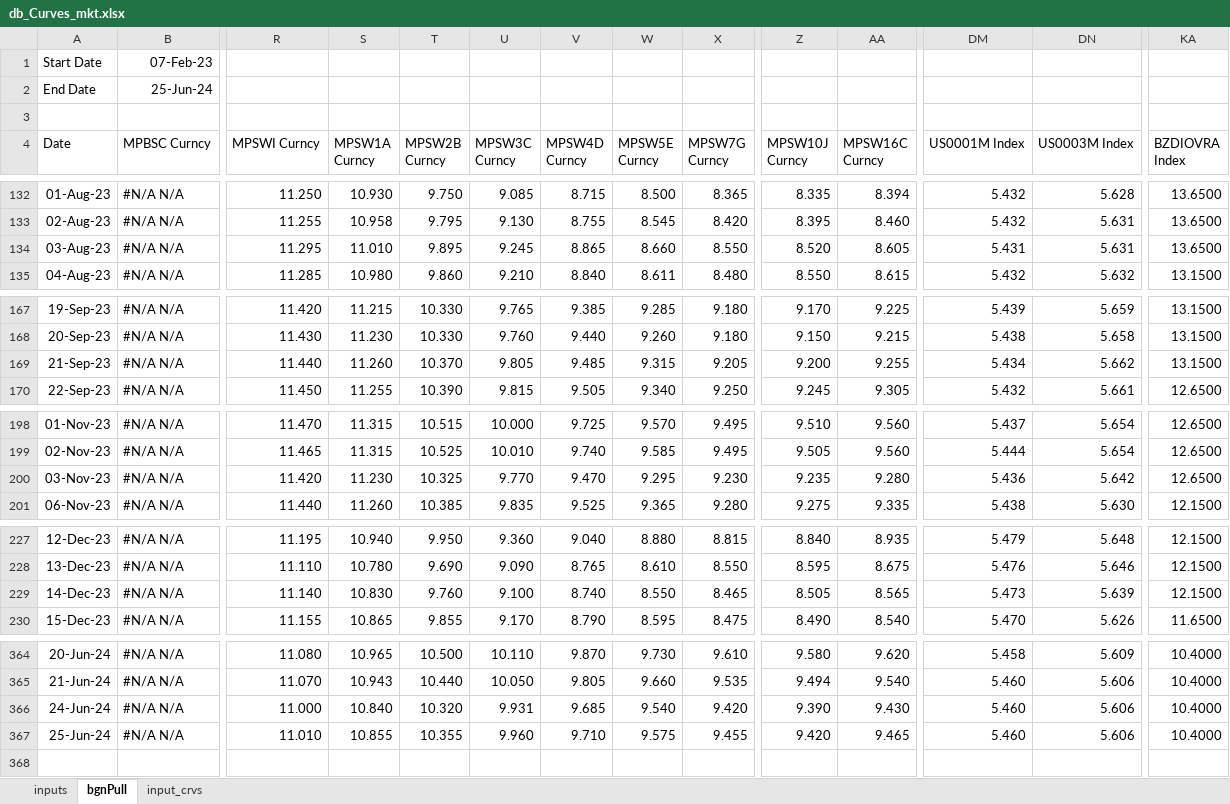
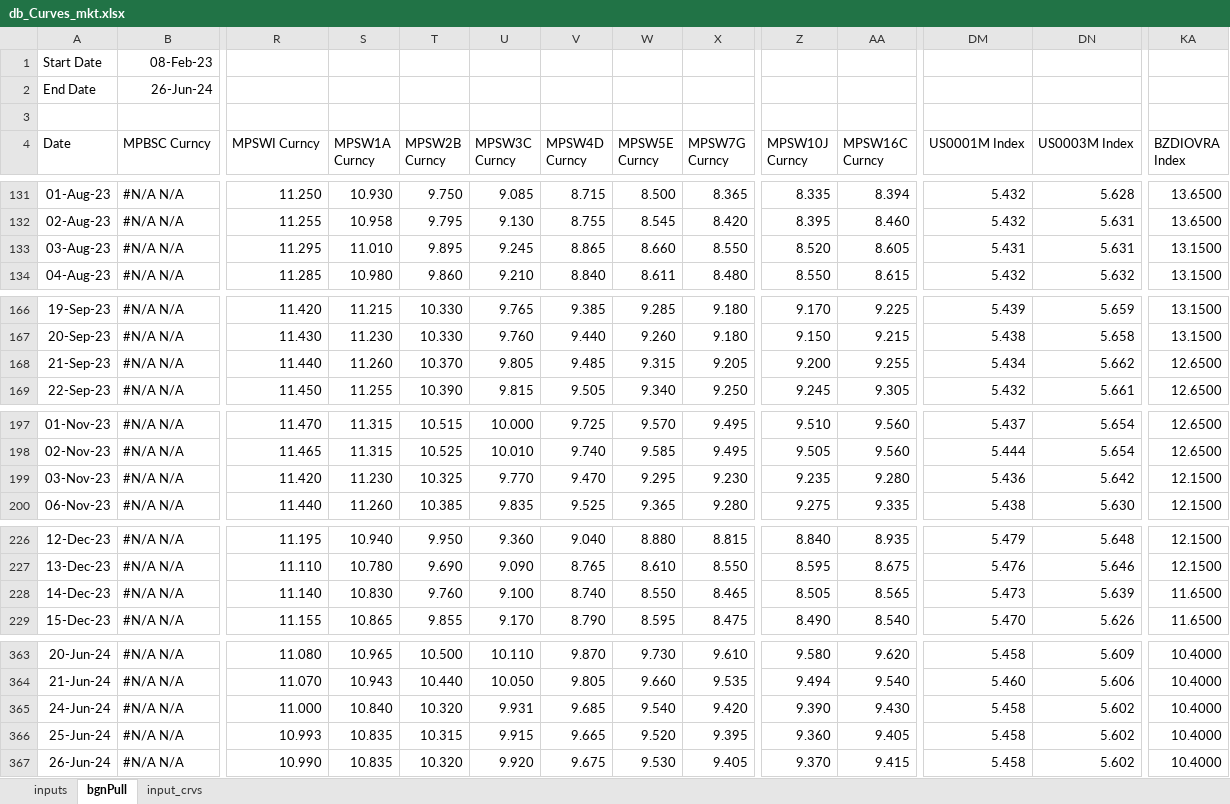
Before and after one commit to arnois/Quant_Sciencie, an Excel workbook: YieldCurveBootstrapping/resources/db_Curves_mkt.xlsx, sheet bgnPull, drawn as a sheet; only a part is shown, gaps mark what is left out; values as stored, in another font and other column widths than the file's, no borders; addresses are those after the commit; rows hold the shown columns only; the diff covers the shown part only; the diff names each change by its address in the sheet, - before the commit and + after, or states it on an @@ line.

```diff
--- a/YieldCurveBootstrapping/resources/db_Curves_mkt.xlsx (sheet bgnPull)
+++ b/YieldCurveBootstrapping/resources/db_Curves_mkt.xlsx (sheet bgnPull)
-B1 (MPBSC Curncy): 07-Feb-23
+B1 (MPBSC Curncy): 08-Feb-23
-B2 (MPBSC Curncy): 25-Jun-24
+B2 (MPBSC Curncy): 26-Jun-24
-KA133 (BZDIOVRA Index): 13.6500
+KA133 (BZDIOVRA Index): 13.1500
-KA168 (BZDIOVRA Index): 13.1500
+KA168 (BZDIOVRA Index): 12.6500
-KA199 (BZDIOVRA Index): 12.6500
+KA199 (BZDIOVRA Index): 12.1500
-KA228 (BZDIOVRA Index): 12.1500
+KA228 (BZDIOVRA Index): 11.6500
-DM365:DM366 (US0001M Index): 5.460
+DM365:DM366 (US0001M Index): 5.458
-DN365:DN366 (US0003M Index): 5.606
+DN365:DN366 (US0003M Index): 5.602
-R366 (MPSWI Curncy): 11.010
+R366 (MPSWI Curncy): 10.993
-S366 (MPSW1A Curncy): 10.855
+S366 (MPSW1A Curncy): 10.835
-T366 (MPSW2B Curncy): 10.355
+T366 (MPSW2B Curncy): 10.315
-U366 (MPSW3C Curncy): 9.960
+U366 (MPSW3C Curncy): 9.915
-V366 (MPSW4D Curncy): 9.710
+V366 (MPSW4D Curncy): 9.665
-W366 (MPSW5E Curncy): 9.575
+W366 (MPSW5E Curncy): 9.520
-X366 (MPSW7G Curncy): 9.455
+X366 (MPSW7G Curncy): 9.395
-Z366 (MPSW10J Curncy): 9.420
+Z366 (MPSW10J Curncy): 9.360
-AA366 (MPSW16C Curncy): 9.465
+AA366 (MPSW16C Curncy): 9.405
+row 367: 26-Jun-24 | #N/A N/A | 10.990 | 10.835 | 10.320 | 9.920 | 9.675 | 9.530 | 9.405 | 9.370 | 9.415 | 5.458 | 5.602 | 10.4000
```
Also changed, not shown: 1 removed row and 375 edited cells elsewhere in this sheet, sheet input_crvs, formulas that keep their value, 10 other files.
